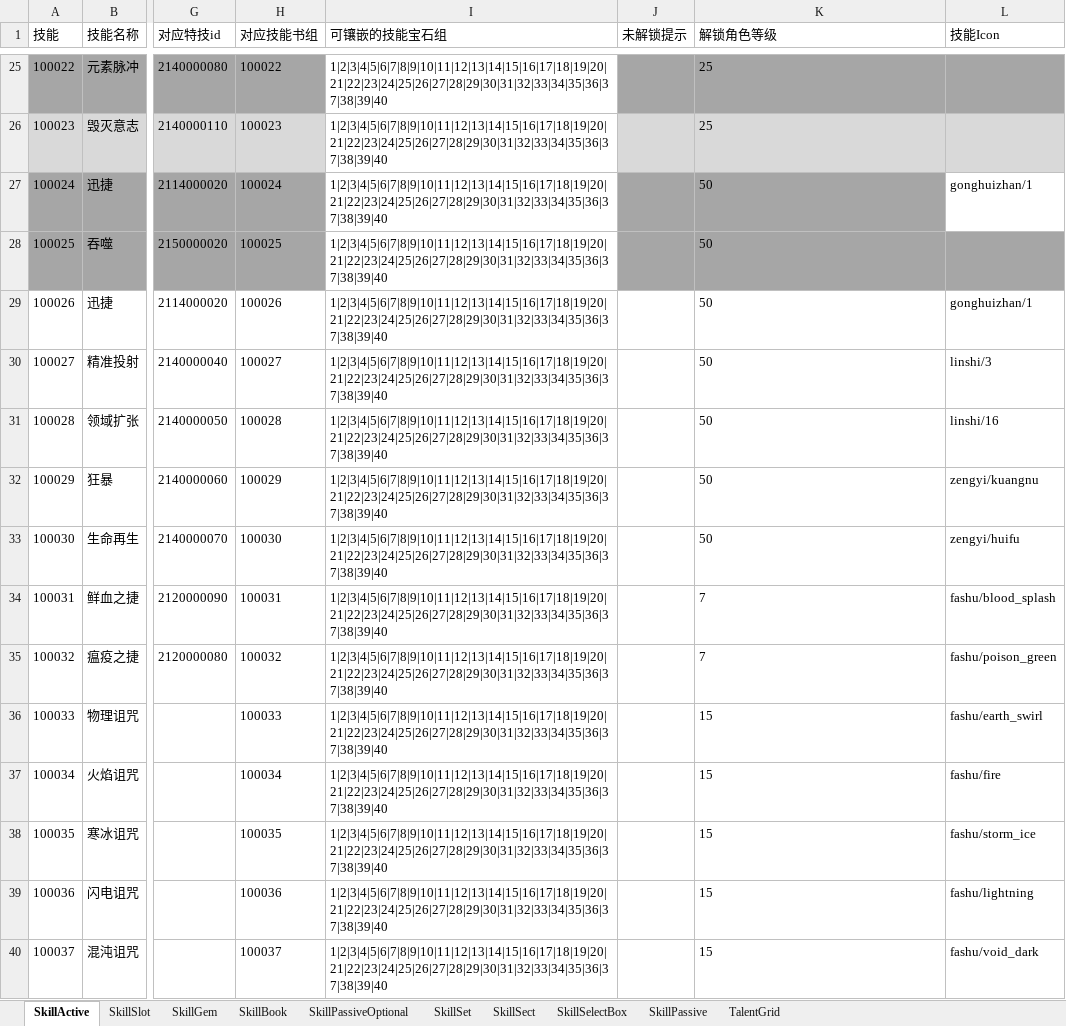
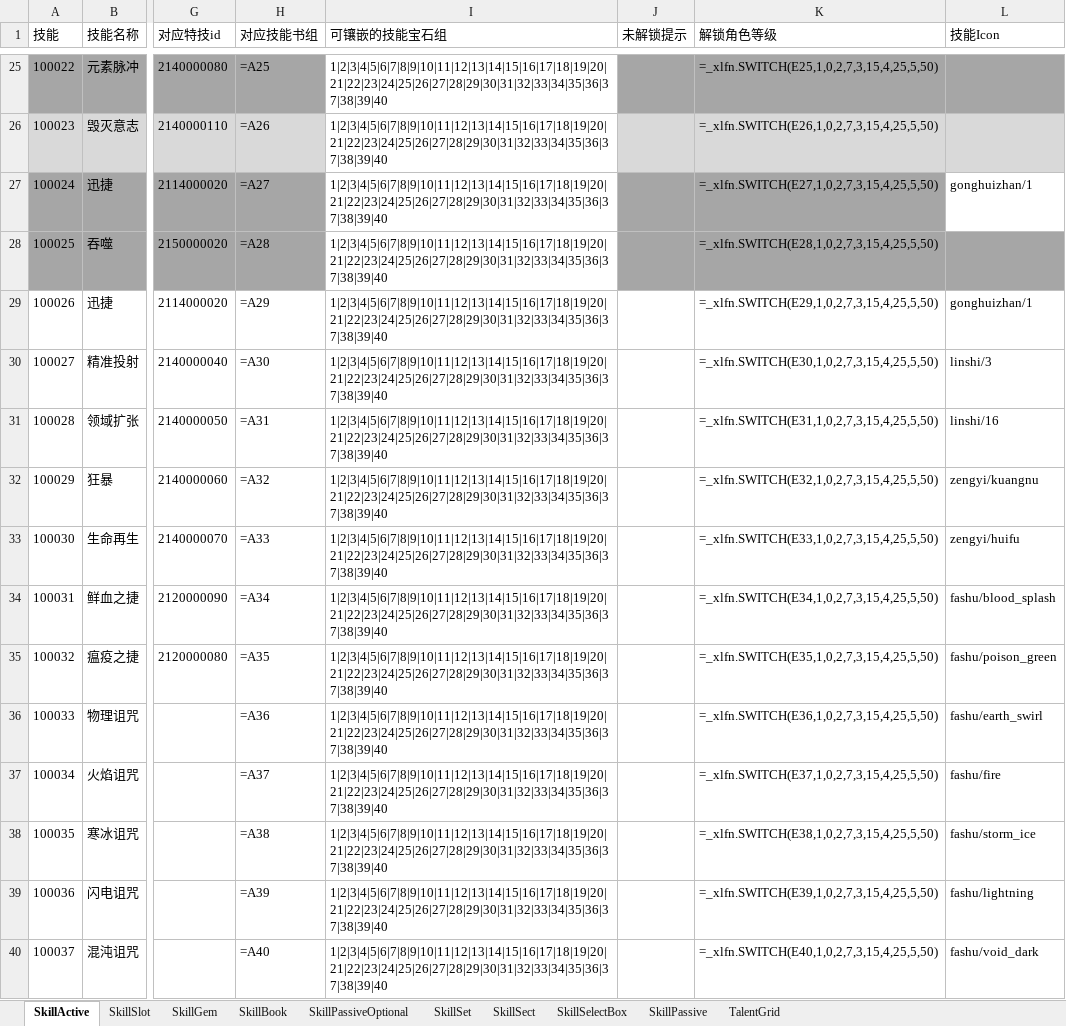
Before and after one commit to lyh2387316552-ui/chronicle-data, an Excel workbook: data-sources/技能养成相关.xlsx, sheet SkillActive, drawn as a sheet; only a part is shown, gaps mark what is left out; values as stored, in another font and other column widths than the file's, no borders; formulas without a stored value are shown as written; conditional formats not drawn; the diff covers the shown part only; the diff names each change by its address in the sheet, - before the commit and + after, or states it on an @@ line.

```diff
--- a/data-sources/技能养成相关.xlsx (sheet SkillActive)
+++ b/data-sources/技能养成相关.xlsx (sheet SkillActive)
-H25 (对应技能书组): 100022
+H25 (对应技能书组): =A25
-K25 (解锁角色等级): 25
+K25 (解锁角色等级): =_xlfn.SWITCH(E25,1,0,2,7,3,15,4,25,5,50)
-H26 (对应技能书组): 100023
+H26 (对应技能书组): =A26
-K26 (解锁角色等级): 25
+K26 (解锁角色等级): =_xlfn.SWITCH(E26,1,0,2,7,3,15,4,25,5,50)
-H27 (对应技能书组): 100024
+H27 (对应技能书组): =A27
-K27 (解锁角色等级): 50
+K27 (解锁角色等级): =_xlfn.SWITCH(E27,1,0,2,7,3,15,4,25,5,50)
-H28 (对应技能书组): 100025
+H28 (对应技能书组): =A28
-K28 (解锁角色等级): 50
+K28 (解锁角色等级): =_xlfn.SWITCH(E28,1,0,2,7,3,15,4,25,5,50)
-H29 (对应技能书组): 100026
+H29 (对应技能书组): =A29
-K29 (解锁角色等级): 50
+K29 (解锁角色等级): =_xlfn.SWITCH(E29,1,0,2,7,3,15,4,25,5,50)
-H30 (对应技能书组): 100027
+H30 (对应技能书组): =A30
-K30 (解锁角色等级): 50
+K30 (解锁角色等级): =_xlfn.SWITCH(E30,1,0,2,7,3,15,4,25,5,50)
-H31 (对应技能书组): 100028
+H31 (对应技能书组): =A31
-K31 (解锁角色等级): 50
+K31 (解锁角色等级): =_xlfn.SWITCH(E31,1,0,2,7,3,15,4,25,5,50)
-H32 (对应技能书组): 100029
+H32 (对应技能书组): =A32
-K32 (解锁角色等级): 50
+K32 (解锁角色等级): =_xlfn.SWITCH(E32,1,0,2,7,3,15,4,25,5,50)
-H33 (对应技能书组): 100030
+H33 (对应技能书组): =A33
-K33 (解锁角色等级): 50
+K33 (解锁角色等级): =_xlfn.SWITCH(E33,1,0,2,7,3,15,4,25,5,50)
-H34 (对应技能书组): 100031
+H34 (对应技能书组): =A34
-K34 (解锁角色等级): 7
+K34 (解锁角色等级): =_xlfn.SWITCH(E34,1,0,2,7,3,15,4,25,5,50)
-H35 (对应技能书组): 100032
+H35 (对应技能书组): =A35
-K35 (解锁角色等级): 7
+K35 (解锁角色等级): =_xlfn.SWITCH(E35,1,0,2,7,3,15,4,25,5,50)
-H36 (对应技能书组): 100033
+H36 (对应技能书组): =A36
-K36 (解锁角色等级): 15
+K36 (解锁角色等级): =_xlfn.SWITCH(E36,1,0,2,7,3,15,4,25,5,50)
-H37 (对应技能书组): 100034
+H37 (对应技能书组): =A37
-K37 (解锁角色等级): 15
+K37 (解锁角色等级): =_xlfn.SWITCH(E37,1,0,2,7,3,15,4,25,5,50)
-H38 (对应技能书组): 100035
+H38 (对应技能书组): =A38
-K38 (解锁角色等级): 15
+K38 (解锁角色等级): =_xlfn.SWITCH(E38,1,0,2,7,3,15,4,25,5,50)
-H39 (对应技能书组): 100036
+H39 (对应技能书组): =A39
-K39 (解锁角色等级): 15
+K39 (解锁角色等级): =_xlfn.SWITCH(E39,1,0,2,7,3,15,4,25,5,50)
-H40 (对应技能书组): 100037
+H40 (对应技能书组): =A40
-K40 (解锁角色等级): 15
+K40 (解锁角色等级): =_xlfn.SWITCH(E40,1,0,2,7,3,15,4,25,5,50)
```
Also changed, not shown: 38 edited cells elsewhere in this sheet, sheet SkillBook, sheet SkillSect, sheet SkillPassive.
